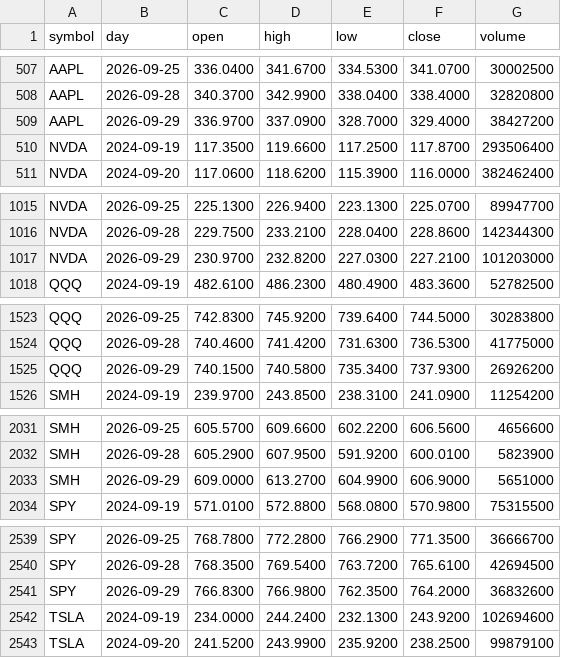
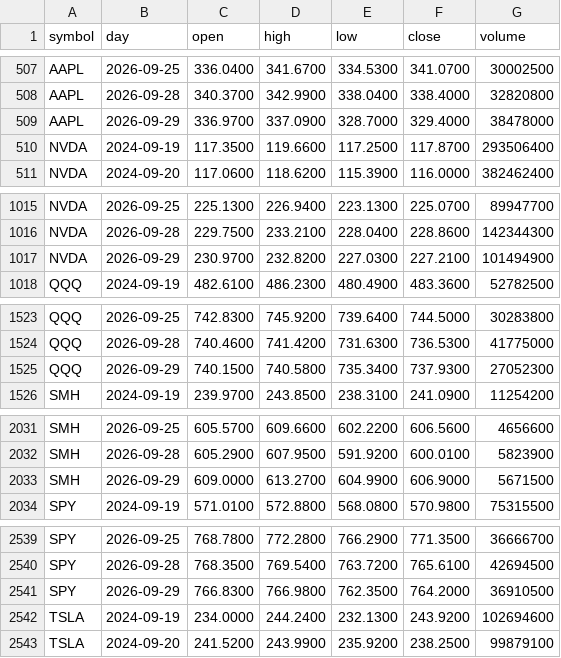
Before and after one commit to red6keep-droid/alphascope, a CSV file: experiments/trump-trend/output/state/daily_bars.csv, drawn as a sheet; only a part is shown, gaps mark what is left out; the diff covers the shown part only.

Commit message:
Update trump-trend state [skip ci]

```diff
--- a/experiments/trump-trend/output/state/daily_bars.csv
+++ b/experiments/trump-trend/output/state/daily_bars.csv
@@ -508,3 +508,3 @@ AAPL,2026-09-25,336.0400,341.6700,334.5300,341.0700,30002500
 AAPL,2026-09-28,340.3700,342.9900,338.0400,338.4000,32820800
-AAPL,2026-09-29,336.9700,337.0900,328.7000,329.4000,38427200
+AAPL,2026-09-29,336.9700,337.0900,328.7000,329.4000,38478000
 NVDA,2024-09-19,117.3500,119.6600,117.2500,117.8700,293506400
@@ -1016,3 +1016,3 @@ NVDA,2026-09-25,225.1300,226.9400,223.1300,225.0700,89947700
 NVDA,2026-09-28,229.7500,233.2100,228.0400,228.8600,142344300
-NVDA,2026-09-29,230.9700,232.8200,227.0300,227.2100,101203000
+NVDA,2026-09-29,230.9700,232.8200,227.0300,227.2100,101494900
 QQQ,2024-09-19,482.6100,486.2300,480.4900,483.3600,52782500
@@ -1524,3 +1524,3 @@ QQQ,2026-09-25,742.8300,745.9200,739.6400,744.5000,30283800
 QQQ,2026-09-28,740.4600,741.4200,731.6300,736.5300,41775000
-QQQ,2026-09-29,740.1500,740.5800,735.3400,737.9300,26926200
+QQQ,2026-09-29,740.1500,740.5800,735.3400,737.9300,27052300
 SMH,2024-09-19,239.9700,243.8500,238.3100,241.0900,11254200
@@ -2032,3 +2032,3 @@ SMH,2026-09-25,605.5700,609.6600,602.2200,606.5600,4656600
 SMH,2026-09-28,605.2900,607.9500,591.9200,600.0100,5823900
-SMH,2026-09-29,609.0000,613.2700,604.9900,606.9000,5651000
+SMH,2026-09-29,609.0000,613.2700,604.9900,606.9000,5671500
 SPY,2024-09-19,571.0100,572.8800,568.0800,570.9800,75315500
@@ -2540,3 +2540,3 @@ SPY,2026-09-25,768.7800,772.2800,766.2900,771.3500,36666700
 SPY,2026-09-28,768.3500,769.5400,763.7200,765.6100,42694500
-SPY,2026-09-29,766.8300,766.9800,762.3500,764.2000,36832600
+SPY,2026-09-29,766.8300,766.9800,762.3500,764.2000,36910500
 TSLA,2024-09-19,234.0000,244.2400,232.1300,243.9200,102694600
```
Also changed, not shown: 2 edited cells elsewhere in this file, 5 other files.
